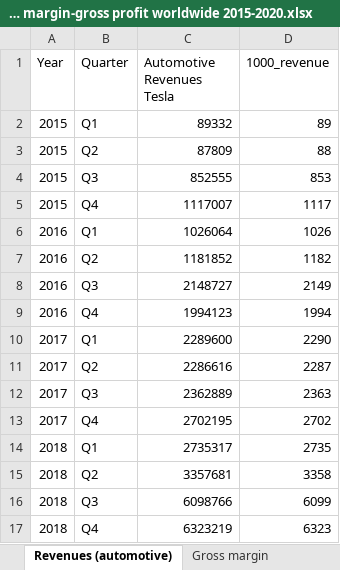
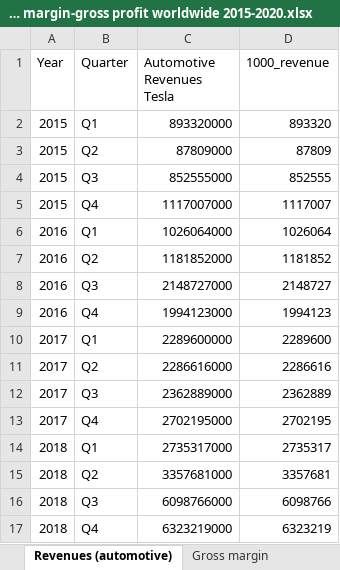
Before and after one commit to jaskesingh/BUSIN, an Excel workbook: Dashboard_Lien/data/Revenue-gross margin-gross profit worldwide 2015-2020.xlsx, sheet Revenues (automotive), drawn as a sheet; only a part is shown; values as stored, in another font and other column widths than the file's, no borders; the diff covers the shown part only; the diff names each change by its address in the sheet, - before the commit and + after, or states it on an @@ line.

```diff
--- a/Dashboard_Lien/data/Revenue-gross margin-gross profit worldwide 2015-2020.xlsx (sheet Revenues (automotive))
+++ b/Dashboard_Lien/data/Revenue-gross margin-gross profit worldwide 2015-2020.xlsx (sheet Revenues (automotive))
-C2 (Automotive Revenues Tesla): 89332
+C2 (Automotive Revenues Tesla): 893320000
-D2 (1000_revenue): 89
+D2 (1000_revenue): 893320
-C3 (Automotive Revenues Tesla): 87809
+C3 (Automotive Revenues Tesla): 87809000
-D3 (1000_revenue): 88
+D3 (1000_revenue): 87809
-C4 (Automotive Revenues Tesla): 852555
+C4 (Automotive Revenues Tesla): 852555000
-D4 (1000_revenue): 853
+D4 (1000_revenue): 852555
-C5 (Automotive Revenues Tesla): 1117007
+C5 (Automotive Revenues Tesla): 1117007000
-D5 (1000_revenue): 1117
+D5 (1000_revenue): 1117007
-C6 (Automotive Revenues Tesla): 1026064
+C6 (Automotive Revenues Tesla): 1026064000
-D6 (1000_revenue): 1026
+D6 (1000_revenue): 1026064
-C7 (Automotive Revenues Tesla): 1181852
+C7 (Automotive Revenues Tesla): 1181852000
-D7 (1000_revenue): 1182
+D7 (1000_revenue): 1181852
-C8 (Automotive Revenues Tesla): 2148727
+C8 (Automotive Revenues Tesla): 2148727000
-D8 (1000_revenue): 2149
+D8 (1000_revenue): 2148727
-C9 (Automotive Revenues Tesla): 1994123
+C9 (Automotive Revenues Tesla): 1994123000
-D9 (1000_revenue): 1994
+D9 (1000_revenue): 1994123
-C10 (Automotive Revenues Tesla): 2289600
+C10 (Automotive Revenues Tesla): 2289600000
-D10 (1000_revenue): 2290
+D10 (1000_revenue): 2289600
-C11 (Automotive Revenues Tesla): 2286616
+C11 (Automotive Revenues Tesla): 2286616000
-D11 (1000_revenue): 2287
+D11 (1000_revenue): 2286616
-C12 (Automotive Revenues Tesla): 2362889
+C12 (Automotive Revenues Tesla): 2362889000
-D12 (1000_revenue): 2363
+D12 (1000_revenue): 2362889
-C13 (Automotive Revenues Tesla): 2702195
+C13 (Automotive Revenues Tesla): 2702195000
-D13 (1000_revenue): 2702
+D13 (1000_revenue): 2702195
-C14 (Automotive Revenues Tesla): 2735317
+C14 (Automotive Revenues Tesla): 2735317000
-D14 (1000_revenue): 2735
+D14 (1000_revenue): 2735317
-C15 (Automotive Revenues Tesla): 3357681
+C15 (Automotive Revenues Tesla): 3357681000
-D15 (1000_revenue): 3358
+D15 (1000_revenue): 3357681
-C16 (Automotive Revenues Tesla): 6098766
+C16 (Automotive Revenues Tesla): 6098766000
-D16 (1000_revenue): 6099
+D16 (1000_revenue): 6098766
-C17 (Automotive Revenues Tesla): 6323219
+C17 (Automotive Revenues Tesla): 6323219000
-D17 (1000_revenue): 6323
+D17 (1000_revenue): 6323219
```
Also changed, not shown: 14 edited cells elsewhere in this sheet, sheet Gross profit, Dashboard_Lien/data/Tesla's free cash flow by quarter 2020 world wide.xlsx, Data/Revenue-gross margin-gross profit worldwide 2015-2020.xlsx, 1 other file.
